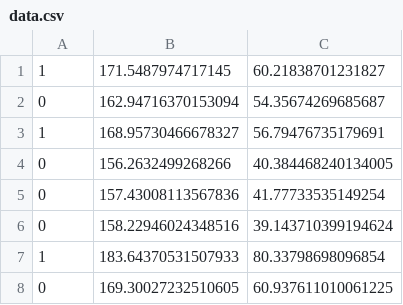
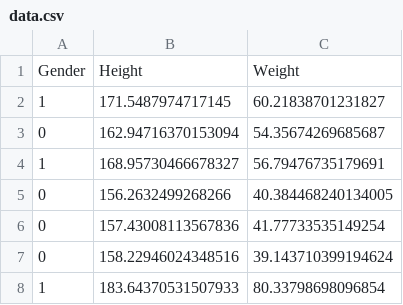
Before and after one commit to xianba/Jesus, a CSV file: Software/MachineLearning/Beginner/data.csv, drawn as a sheet; only a part is shown; the shorter side is filled out with more unchanged rows; the diff names each change by its address in the sheet, - before the commit and + after, or states it on an @@ line.

Commit message:
Update data.csv

```diff
--- a/Software/MachineLearning/Beginner/data.csv
+++ b/Software/MachineLearning/Beginner/data.csv
+row 1: Gender | Height | Weight
```
